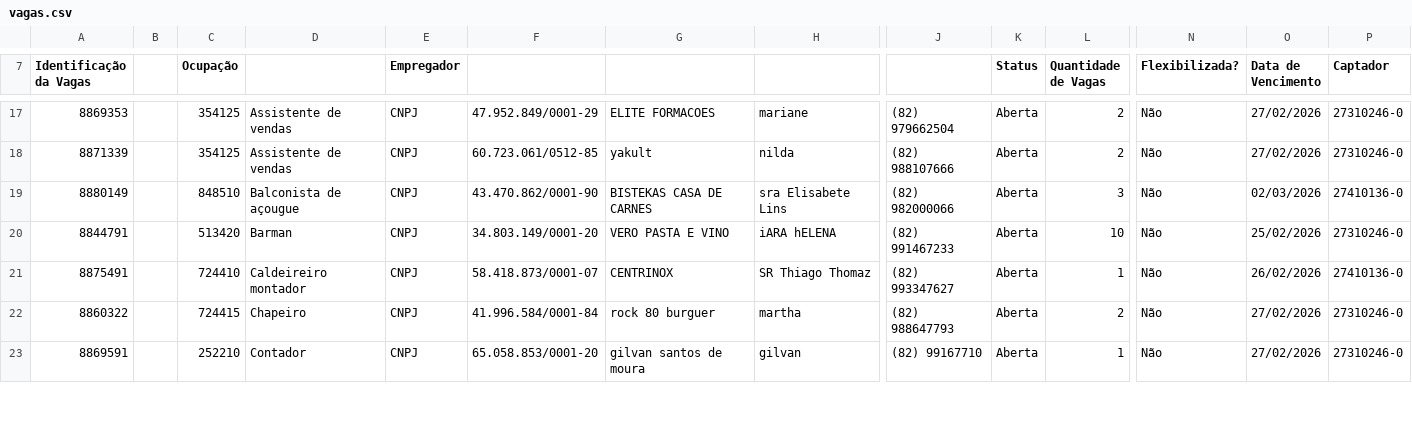
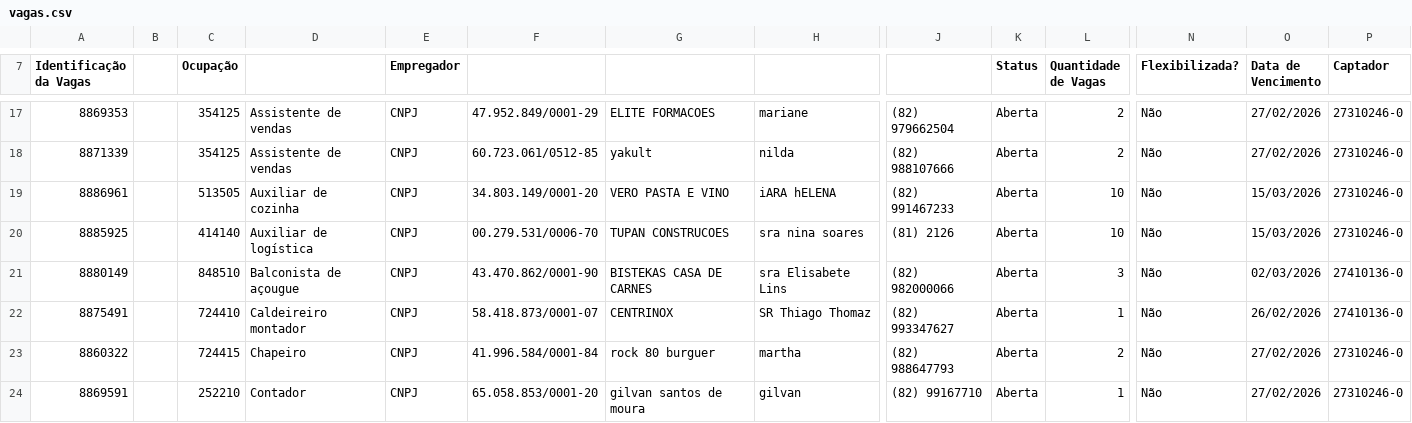
Before and after one commit to Rafalink0xff/Vagas-Sine, a CSV file: vagas.csv, drawn as a sheet; only a part is shown, gaps mark what is left out; removed rows and columns are numbered as before the commit, all else as after; rows hold the shown columns only; the diff covers the shown part only; the diff names each change by its address in the sheet, - before the commit and + after, or states it on an @@ line.

```diff
--- a/vagas.csv
+++ b/vagas.csv
+row 19: 8886961 |  | 513505 | Auxiliar de cozinha | CNPJ | 34.803.149/0001-20 | VERO PASTA E VINO | iARA hELENA | (82) 991467233 | Aberta | 10 | Não | 15/03/2026 | 27310246-0
+row 20: 8885925 |  | 414140 | Auxiliar de logística | CNPJ | 00.279.531/0006-70 | TUPAN CONSTRUCOES | sra nina soares | (81) 2126 | Aberta | 10 | Não | 15/03/2026 | 27310246-0
-row 20: 8844791 |  | 513420 | Barman | CNPJ | 34.803.149/0001-20 | VERO PASTA E VINO | iARA hELENA | (82) 991467233 | Aberta | 10 | Não | 25/02/2026 | 27310246-0
```
Also changed, not shown: 7 added rows, 2 removed rows and 2 edited cells elsewhere in this file, 1 other file.
